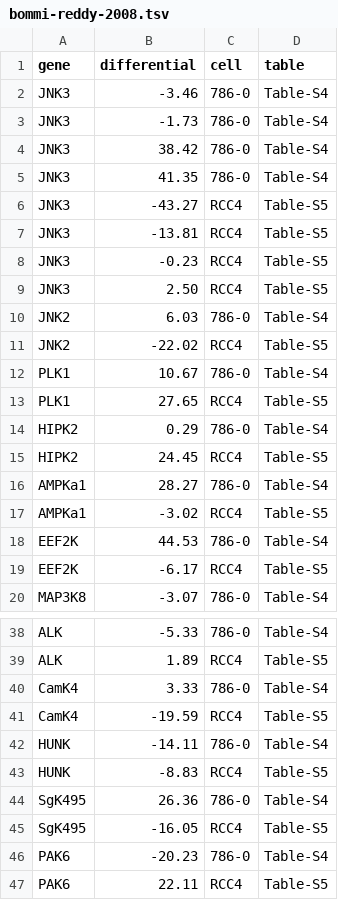
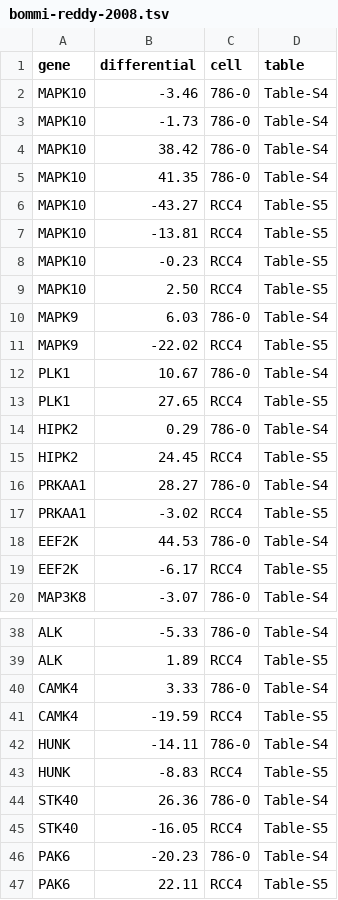
Before and after one commit to monarch-initiative/SLDBGen, a TSV file: data/bommi-reddy-2008.tsv, drawn as a sheet; only a part is shown, gaps mark what is left out; the diff covers the shown part only.

```diff
--- a/data/bommi-reddy-2008.tsv
+++ b/data/bommi-reddy-2008.tsv
@@ -1,12 +1,12 @@
 gene	differential	cell	table
-JNK3	-3.46	786-0	Table-S4
-JNK3	-1.73	786-0	Table-S4
-JNK3	38.42	786-0	Table-S4
-JNK3	41.35	786-0	Table-S4
-JNK3	-43.27	RCC4	Table-S5
-JNK3	-13.81	RCC4	Table-S5
-JNK3	-0.23	RCC4	Table-S5
-JNK3	2.50	RCC4	Table-S5
-JNK2	6.03	786-0	Table-S4
-JNK2	-22.02	RCC4	Table-S5
+MAPK10	-3.46	786-0	Table-S4
+MAPK10	-1.73	786-0	Table-S4
+MAPK10	38.42	786-0	Table-S4
+MAPK10	41.35	786-0	Table-S4
+MAPK10	-43.27	RCC4	Table-S5
+MAPK10	-13.81	RCC4	Table-S5
+MAPK10	-0.23	RCC4	Table-S5
+MAPK10	2.50	RCC4	Table-S5
+MAPK9	6.03	786-0	Table-S4
+MAPK9	-22.02	RCC4	Table-S5
 PLK1	10.67	786-0	Table-S4
@@ -15,4 +15,4 @@ HIPK2	0.29	786-0	Table-S4
 HIPK2	24.45	RCC4	Table-S5
-AMPKa1	28.27	786-0	Table-S4
-AMPKa1	-3.02	RCC4	Table-S5
+PRKAA1	28.27	786-0	Table-S4
+PRKAA1	-3.02	RCC4	Table-S5
 EEF2K	44.53	786-0	Table-S4
@@ -39,8 +39,8 @@ ALK	-5.33	786-0	Table-S4
 ALK	1.89	RCC4	Table-S5
-CamK4	3.33	786-0	Table-S4
-CamK4	-19.59	RCC4	Table-S5
+CAMK4	3.33	786-0	Table-S4
+CAMK4	-19.59	RCC4	Table-S5
 HUNK	-14.11	786-0	Table-S4
 HUNK	-8.83	RCC4	Table-S5
-SgK495	26.36	786-0	Table-S4
-SgK495	-16.05	RCC4	Table-S5
+STK40	26.36	786-0	Table-S4
+STK40	-16.05	RCC4	Table-S5
 PAK6	-20.23	786-0	Table-S4
```
Also changed, not shown: 6 edited cells elsewhere in this file, 6 other files.
